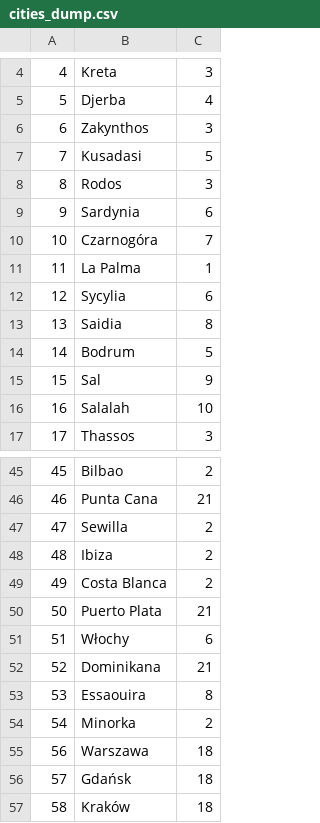
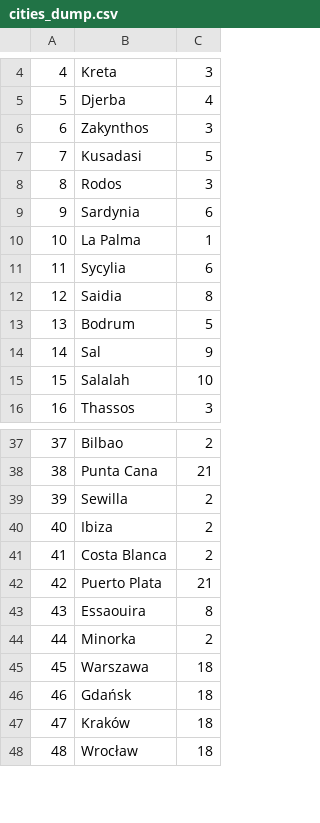
Before and after one commit to Gary21/rsww, a CSV file: dumps/cities_dump.csv, drawn as a sheet; only a part is shown, gaps mark what is left out; the shorter side is filled out with more unchanged rows; removed rows and columns are numbered as before the commit, all else as after; the diff covers the shown part only; the diff names each change by its address in the sheet, - before the commit and + after, or states it on an @@ line.

```diff
--- a/dumps/cities_dump.csv
+++ b/dumps/cities_dump.csv
-row 10: 10 | Czarnogóra | 7
@@ column A renumbered between rows 10 and 52 @@
-row 51: 51 | Włochy | 6
-row 52: 52 | Dominikana | 21
```
Also changed, not shown: 1 added row, 8 removed rows and 2 moved rows elsewhere in this file, 23 other files.
